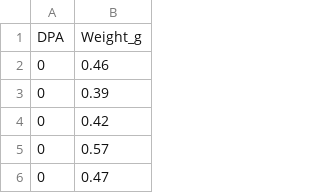
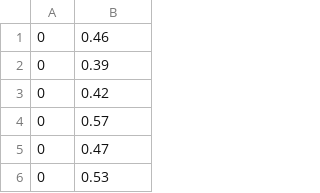
Before and after one commit to jumagari14/Stage_M2, a CSV file: model/Izengabea 1.csv, drawn as a sheet; only a part is shown; the shorter side is filled out with more unchanged rows; the diff names each change by its address in the sheet, - before the commit and + after, or states it on an @@ line.

```diff
--- a/model/Izengabea 1.csv
+++ b/model/Izengabea 1.csv
-row 1: DPA | Weight_g
```
Also changed, not shown: 2 other files.
